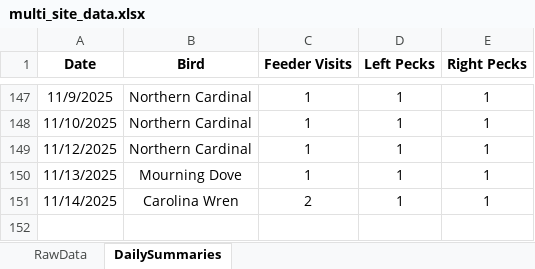
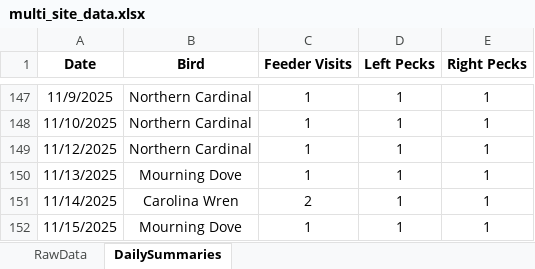
Before and after one commit to david-j-cox/backyard-ecology, an Excel workbook: data/multi_site_data.xlsx, sheet DailySummaries, drawn as a sheet; only a part is shown, gaps mark what is left out; values as stored, in another font and other column widths than the file's, no borders; the diff names each change by its address in the sheet, - before the commit and + after, or states it on an @@ line.

Commit message:
Daily dashboard update

```diff
--- a/data/multi_site_data.xlsx (sheet DailySummaries)
+++ b/data/multi_site_data.xlsx (sheet DailySummaries)
+row 152: 11/15/2025 | Mourning Dove | 1 | 1 | 1
```
Also changed, not shown: sheet RawData, 11 other files.
